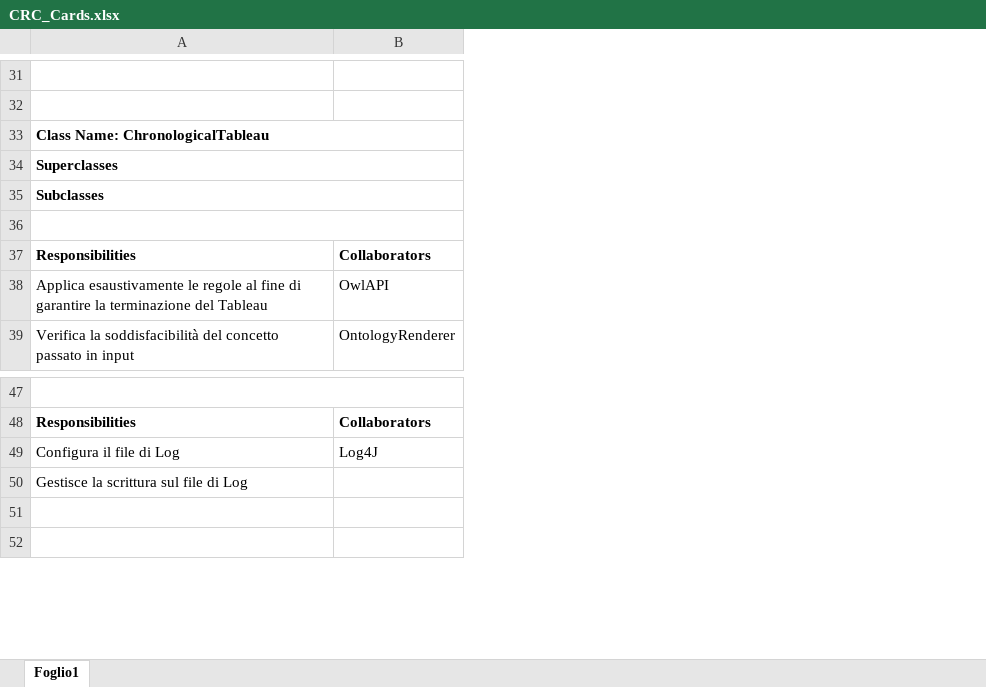
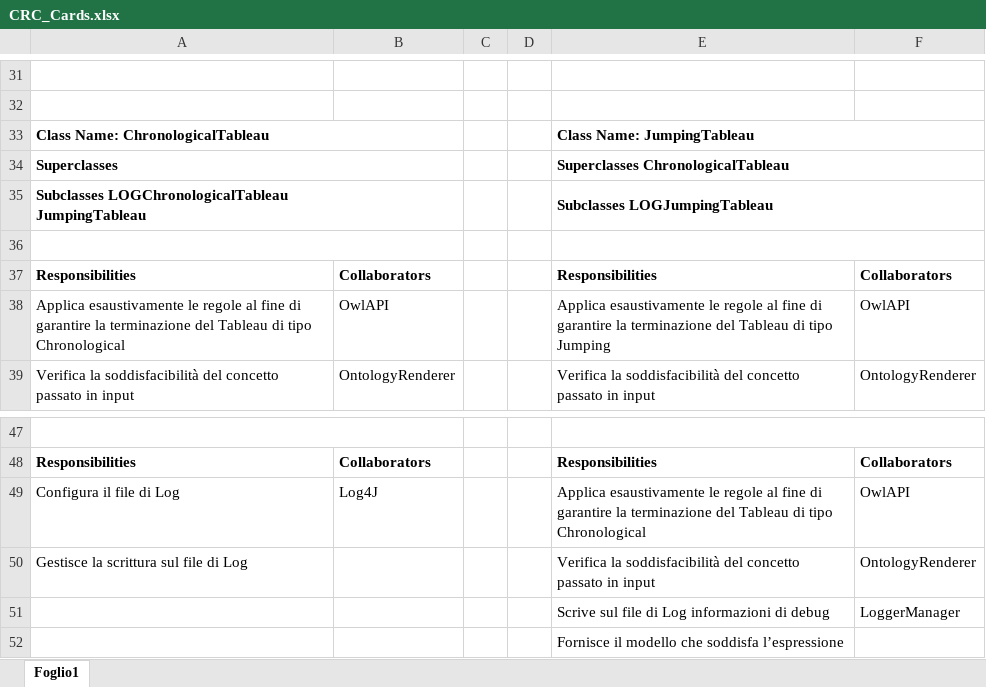
Before and after one commit to Stamby93/ALC_Reasoner, an Excel workbook: UML/CRC_Cards.xlsx, sheet Foglio1, drawn as a sheet; only a part is shown, gaps mark what is left out; values as stored, in another font and other column widths than the file's, no borders; ↵ is a line break in a cell; the diff covers the shown part only; the diff names each change by its address in the sheet, - before the commit and + after, or states it on an @@ line.

```diff
--- a/UML/CRC_Cards.xlsx (sheet Foglio1)
+++ b/UML/CRC_Cards.xlsx (sheet Foglio1)
+column C, empty
+column D, empty
+column E, rows 33-39: Class Name: JumpingTableau | Superclasses ChronologicalTableau | Subclasses LOGJumpingTableau |  | Responsibilities | Applica esaustivamente le regole al fine di garantire la terminazione del Tableau di tipo Jumping | Verifica la soddisfacibilità del concetto passato in input; rows 48-52: Responsibilities | Applica esaustivamente le regole al fine di garantire la terminazione del Tableau di tipo Chronological | Verifica la soddisfacibilità del concetto passato in input | Scrive sul file di Log informazioni di debug | Fornisce il modello che soddisfa l’espressione
+column F, rows 37-39: Collaborators | OwlAPI | OntologyRenderer; rows 48-51: Collaborators | OwlAPI | OntologyRenderer | LoggerManager
-A35: Subclasses
+A35: Subclasses LOGChronologicalTableau ↵ JumpingTableau
-A38: …del Tableau
+A38: …del Tableau di tipo Chronological
-row 51: (empty)
+row 51:  |  |  |  | Scrive sul file di Log informazioni di debug | LoggerManager
```
Also changed, not shown: 11 added rows and 3 edited cells elsewhere in this sheet, 3 other files.
